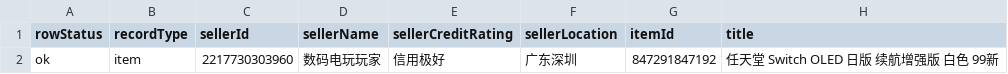
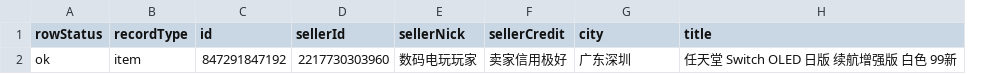
Before and after one commit to unitbytes/Goofish-Xianyu-Scraper-API, a CSV file: samples/goofish-xianyu-seller-scraper-sample.csv, drawn as a sheet; only a part is shown; removed rows and columns are numbered as before the commit, all else as after; the diff names each change by its address in the sheet, - before the commit and + after, or states it on an @@ line.

```diff
--- a/samples/goofish-xianyu-seller-scraper-sample.csv
+++ b/samples/goofish-xianyu-seller-scraper-sample.csv
+column C (id), row 2: 847291847192
-column E (sellerCreditRating), row 2: 信用极好
+column F (sellerCredit), row 2: 卖家信用极好
-column G (itemId), row 2: 847291847192
-E1: sellerName
+E1: sellerNick
-G1: sellerLocation
+G1: city
```
Also changed, not shown: samples/goofish-xianyu-search-scraper-sample.csv, 5 other files.
